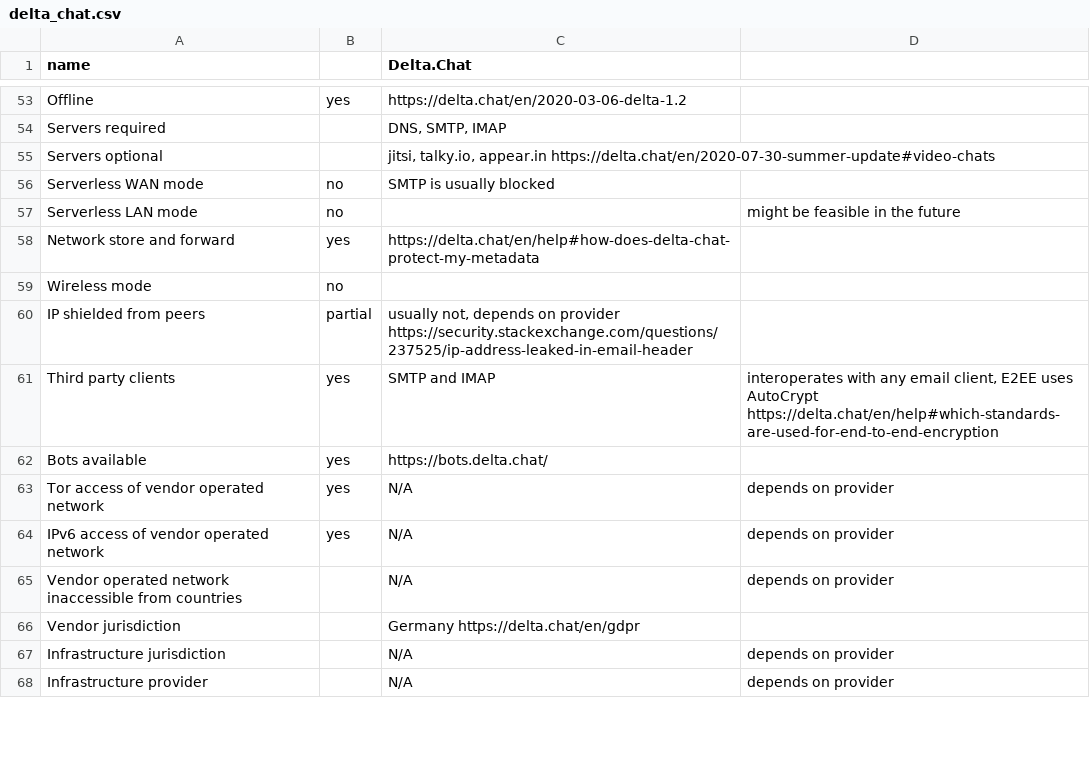
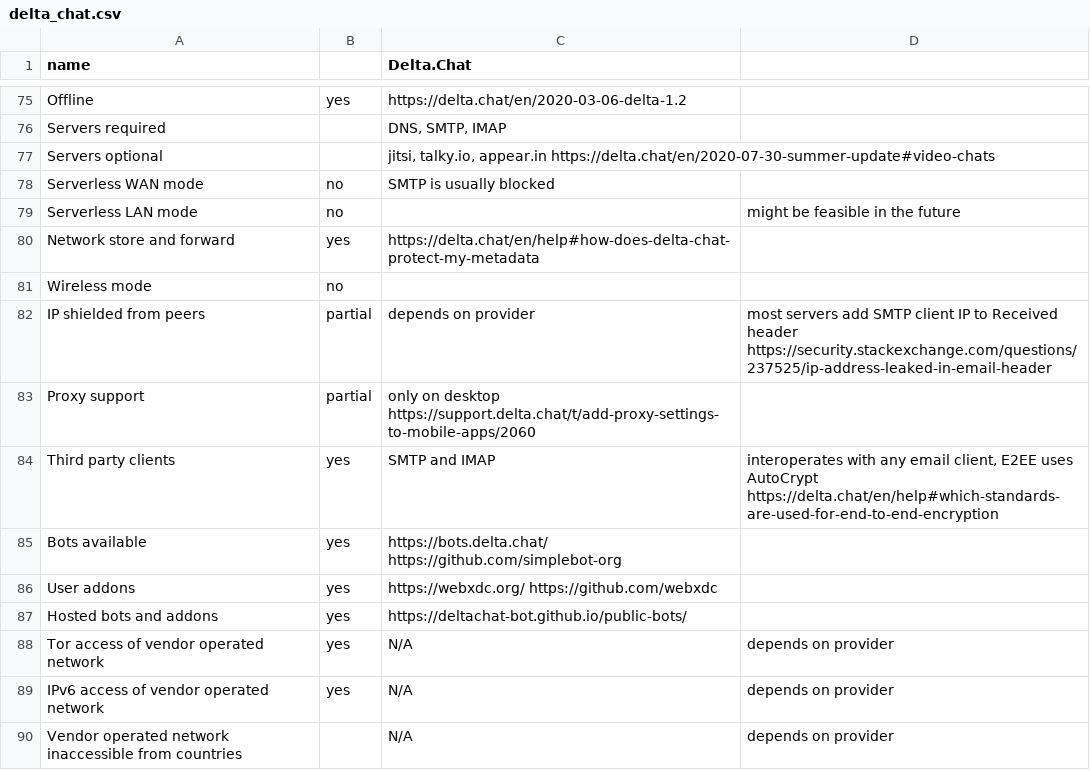
Before and after one commit to bkil/secuchart, a CSV file: data/delta_chat.csv, drawn as a sheet; only a part is shown, gaps mark what is left out; the shorter side is filled out with more unchanged rows; the diff covers the shown part only.

Commit message:
data/delta_chat.csv: major extension based on forum, FAQ, issues, code

```diff
--- a/data/delta_chat.csv
+++ b/data/delta_chat.csv
@@ -59,5 +81,8 @@ Network store and forward;yes;https://delta.chat/en/help#how-does-delta-chat-pro
 Wireless mode;no;;
-IP shielded from peers;partial;usually not, depends on provider https://security.stackexchange.com/questions/237525/ip-address-leaked-in-email-header;
+IP shielded from peers;partial;depends on provider;most servers add SMTP client IP to Received header https://security.stackexchange.com/questions/237525/ip-address-leaked-in-email-header
+Proxy support;partial;only on desktop https://support.delta.chat/t/add-proxy-settings-to-mobile-apps/2060;
 Third party clients;yes;SMTP and IMAP;interoperates with any email client, E2EE uses AutoCrypt https://delta.chat/en/help#which-standards-are-used-for-end-to-end-encryption
-Bots available;yes;https://bots.delta.chat/;
+Bots available;yes;https://bots.delta.chat/ https://github.com/simplebot-org;
+User addons;yes;https://webxdc.org/ https://github.com/webxdc;
+Hosted bots and addons;yes;https://deltachat-bot.github.io/public-bots/;
 Tor access of vendor operated network;yes;N/A;depends on provider
```
Also changed, not shown: 25 added rows and 9 edited cells elsewhere in this file.
